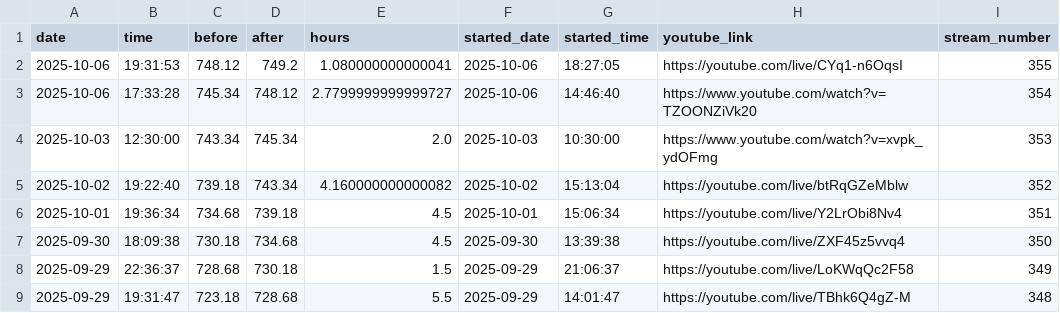
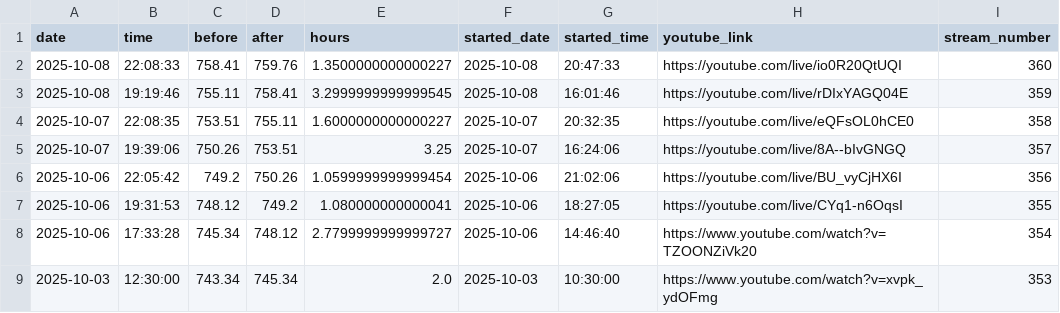
Before and after one commit to BriceChivu/Mandarin-progression, a CSV file: streaming_sessions.csv, drawn as a sheet; only a part is shown; the shorter side is filled out with more unchanged rows; the diff names each change by its address in the sheet, - before the commit and + after, or states it on an @@ line.

```diff
--- a/streaming_sessions.csv
+++ b/streaming_sessions.csv
+row 2: 2025-10-08 | 22:08:33 | 758.41 | 759.76 | 1.3500000000000227 | 2025-10-08 | 20:47:33 | https://youtube.com/live/io0R20QtUQI | 360
+row 3: 2025-10-08 | 19:19:46 | 755.11 | 758.41 | 3.2999999999999545 | 2025-10-08 | 16:01:46 | https://youtube.com/live/rDIxYAGQ04E | 359
+row 4: 2025-10-07 | 22:08:35 | 753.51 | 755.11 | 1.6000000000000227 | 2025-10-07 | 20:32:35 | https://youtube.com/live/eQFsOL0hCE0 | 358
+row 5: 2025-10-07 | 19:39:06 | 750.26 | 753.51 | 3.25 | 2025-10-07 | 16:24:06 | https://youtube.com/live/8A--bIvGNGQ | 357
+row 6: 2025-10-06 | 22:05:42 | 749.2 | 750.26 | 1.0599999999999454 | 2025-10-06 | 21:02:06 | https://youtube.com/live/BU_vyCjHX6I | 356
```
Also changed, not shown: daily_summary.csv, 7 other files.
